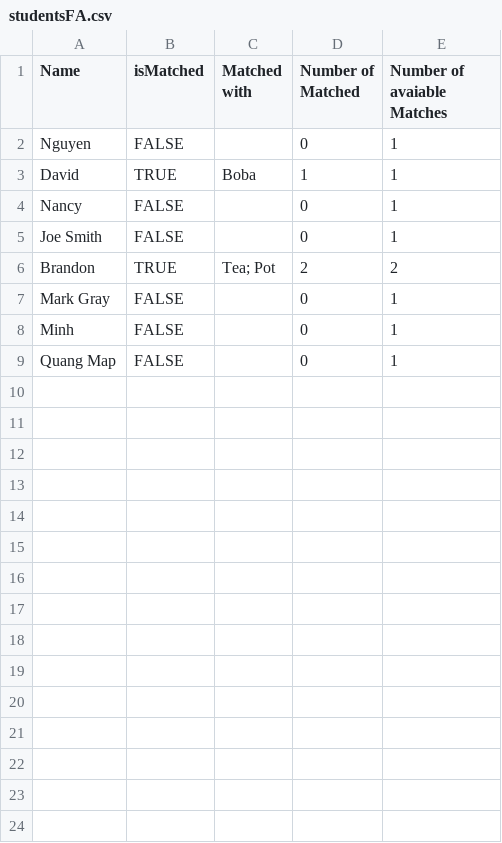
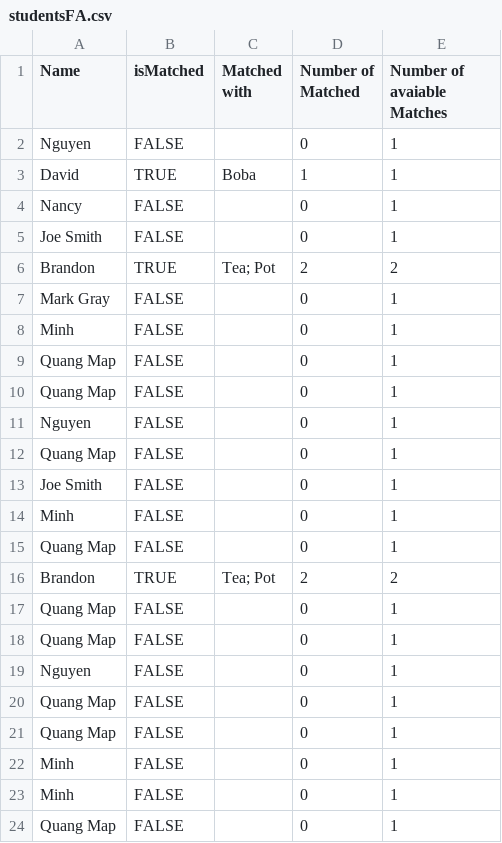
Before and after one commit to minhhoangtcu/Match, a CSV file: data/studentsFA.csv, drawn as a sheet; the diff names each change by its address in the sheet, - before the commit and + after, or states it on an @@ line.

```diff
--- a/data/studentsFA.csv
+++ b/data/studentsFA.csv
+row 10: Quang Map | FALSE |  | 0 | 1
+row 11: Nguyen | FALSE |  | 0 | 1
+row 12: Quang Map | FALSE |  | 0 | 1
+row 13: Joe Smith | FALSE |  | 0 | 1
+row 14: Minh | FALSE |  | 0 | 1
+row 15: Quang Map | FALSE |  | 0 | 1
+row 16: Brandon | TRUE | Tea; Pot | 2 | 2
+row 17: Quang Map | FALSE |  | 0 | 1
+row 18: Quang Map | FALSE |  | 0 | 1
+row 19: Nguyen | FALSE |  | 0 | 1
+row 20: Quang Map | FALSE |  | 0 | 1
+row 21: Quang Map | FALSE |  | 0 | 1
+row 22: Minh | FALSE |  | 0 | 1
+row 23: Minh | FALSE |  | 0 | 1
+row 24: Quang Map | FALSE |  | 0 | 1
```
Also changed, not shown: data/data.csv, 1 other file.
